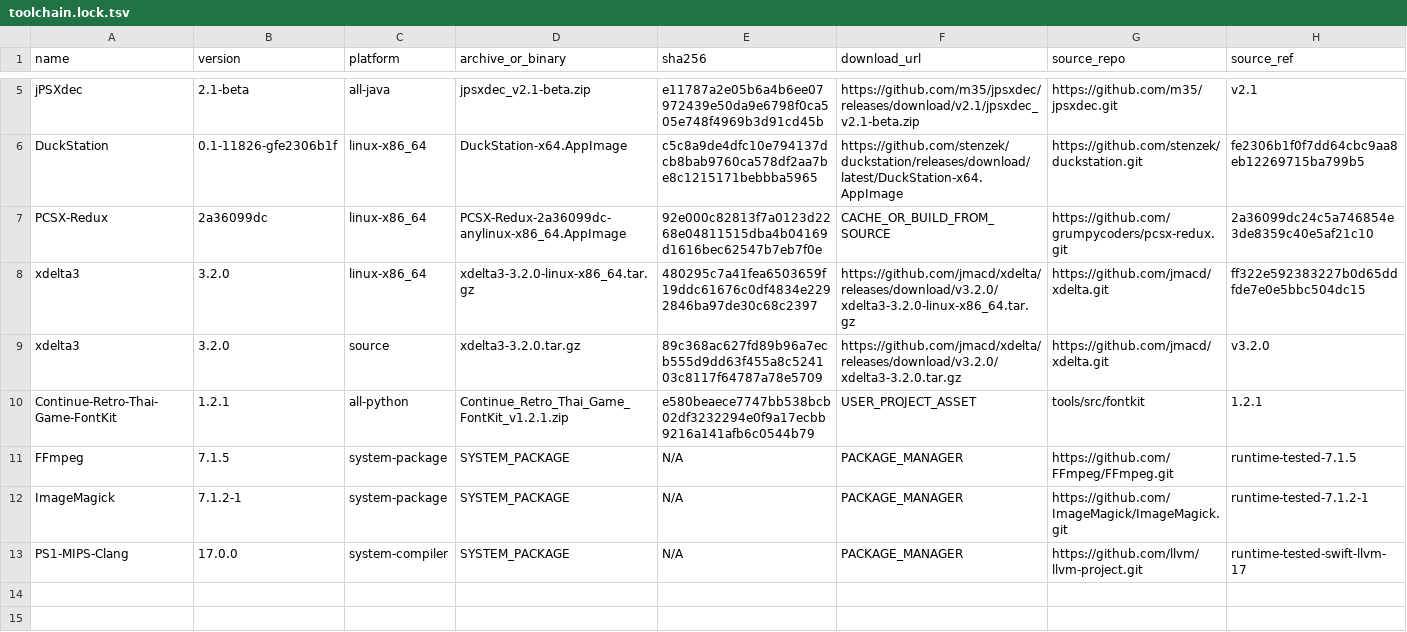
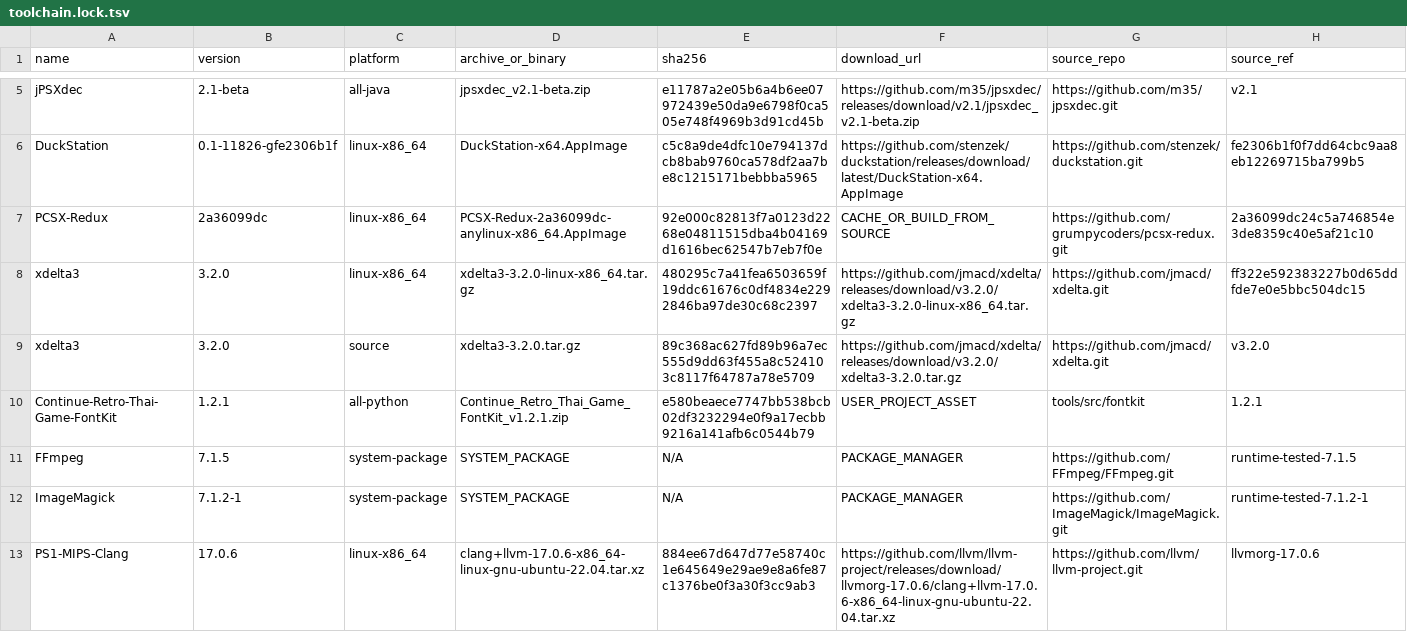
Before and after one commit to originova05-arch/ContinueRetro-PS1, a TSV file: tools/locks/toolchain.lock.tsv, drawn as a sheet; only a part is shown, gaps mark what is left out.

Commit message:
Pin portable LLVM 17.0.6 for PS1 MIPS

```diff
--- a/tools/locks/toolchain.lock.tsv
+++ b/tools/locks/toolchain.lock.tsv
@@ -8,3 +8,3 @@ PCSX-Redux	2a36099dc	linux-x86_64	PCSX-Redux-2a36099dc-anylinux-x86_64.AppImage
 xdelta3	3.2.0	linux-x86_64	xdelta3-3.2.0-linux-x86_64.tar.gz	480295c7a41fea6503659f19ddc61676c0df4834e2292846ba97de30c68c2397	https://github.com/jmacd/xdelta/releases/download/v3.2.0/xdelta3-3.2.0-linux-x86_64.tar.gz	https://github.com/jmacd/xdelta.git	ff322e592383227b0d65ddfde7e0e5bbc504dc15
-xdelta3	3.2.0	source	xdelta3-3.2.0.tar.gz	89c368ac627fd89b96a7ecb555d9dd63f455a8c524103c8117f64787a78e5709	https://github.com/jmacd/xdelta/releases/download/v3.2.0/xdelta3-3.2.0.tar.gz	https://github.com/jmacd/xdelta.git	v3.2.0
+xdelta3	3.2.0	source	xdelta3-3.2.0.tar.gz	89c368ac627fd89b96a7ec555d9dd63f455a8c524103c8117f64787a78e5709	https://github.com/jmacd/xdelta/releases/download/v3.2.0/xdelta3-3.2.0.tar.gz	https://github.com/jmacd/xdelta.git	v3.2.0
 Continue-Retro-Thai-Game-FontKit	1.2.1	all-python	Continue_Retro_Thai_Game_FontKit_v1.2.1.zip	e580beaece7747bb538bcb02df3232294e0f9a17ecbb9216a141afb6c0544b79	USER_PROJECT_ASSET	tools/src/fontkit	1.2.1
@@ -12,2 +12,2 @@ FFmpeg	7.1.5	system-package	SYSTEM_PACKAGE	N/A	PACKAGE_MANAGER	https://github.co
 ImageMagick	7.1.2-1	system-package	SYSTEM_PACKAGE	N/A	PACKAGE_MANAGER	https://github.com/ImageMagick/ImageMagick.git	runtime-tested-7.1.2-1
-PS1-MIPS-Clang	17.0.0	system-compiler	SYSTEM_PACKAGE	N/A	PACKAGE_MANAGER	https://github.com/llvm/llvm-project.git	runtime-tested-swift-llvm-17
+PS1-MIPS-Clang	17.0.6	linux-x86_64	clang+llvm-17.0.6-x86_64-linux-gnu-ubuntu-22.04.tar.xz	884ee67d647d77e58740c1e645649e29ae9e8a6fe87c1376be0f3a30f3cc9ab3	https://github.com/llvm/llvm-project/releases/download/llvmorg-17.0.6/clang+llvm-17.0.6-x86_64-linux-gnu-ubuntu-22.04.tar.xz	https://github.com/llvm/llvm-project.git	llvmorg-17.0.6
```
